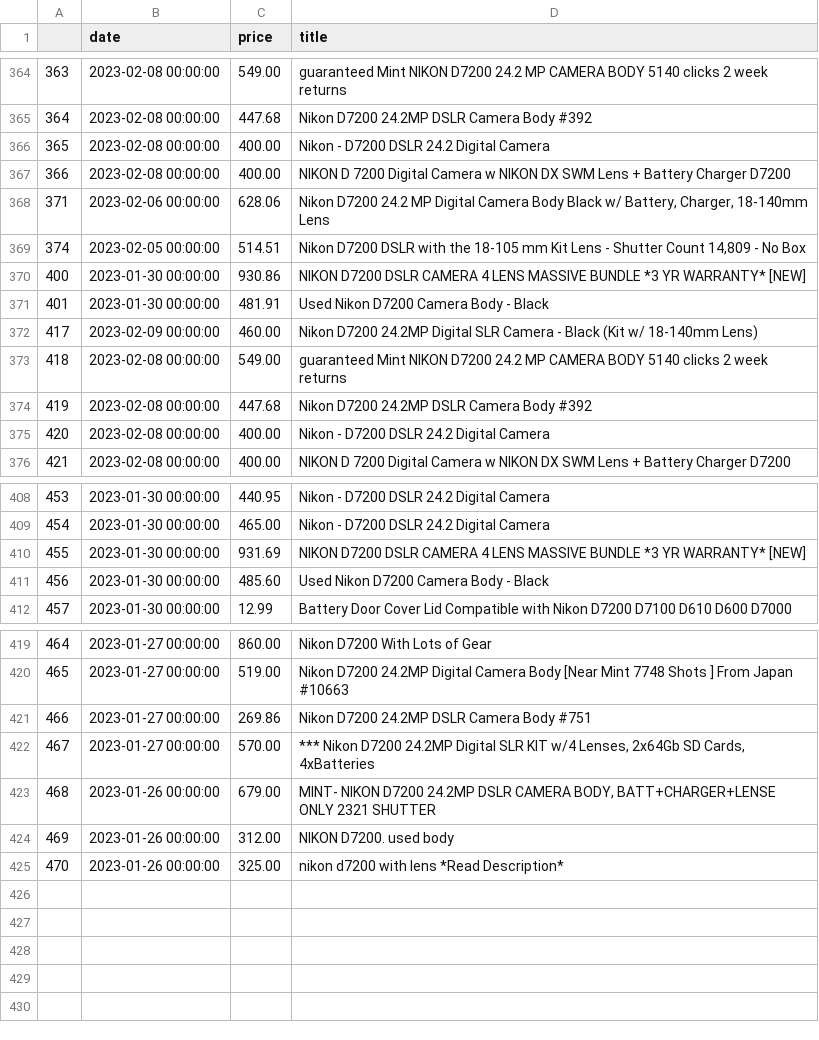
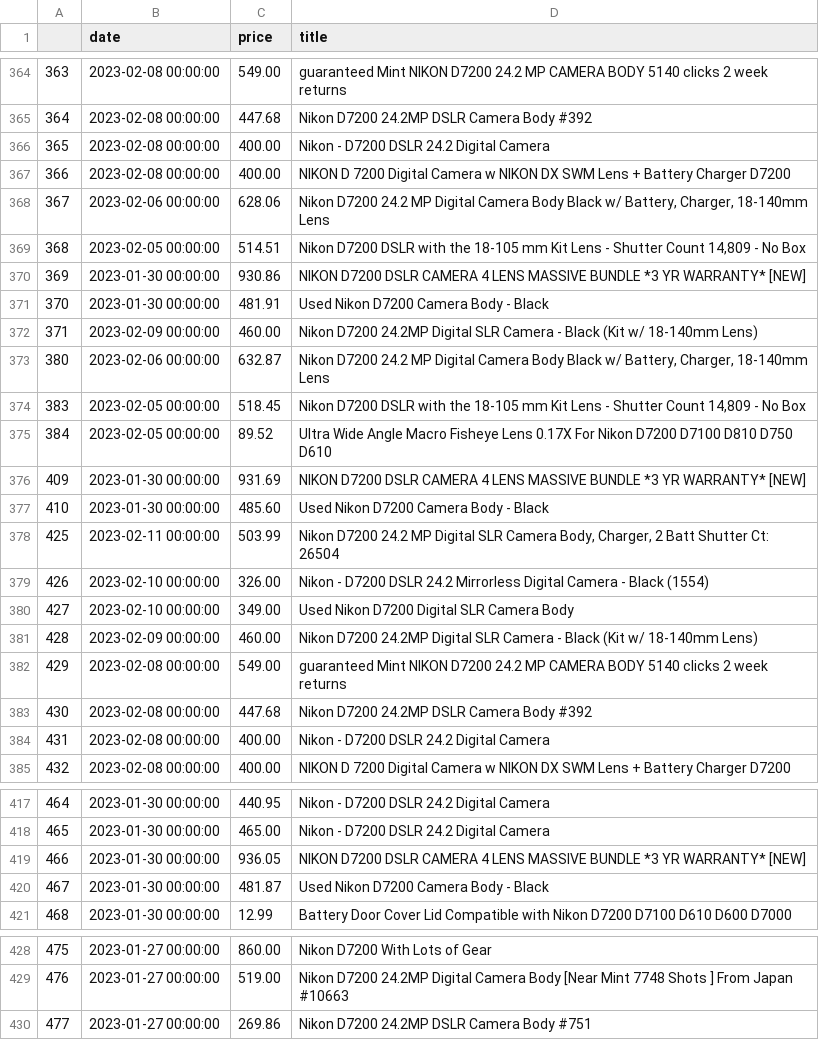
Before and after one commit to kobesar/ebaytracker, a CSV file: data/d7200.csv, drawn as a sheet; only a part is shown, gaps mark what is left out; removed rows and columns are numbered as before the commit, all else as after; the diff covers the shown part only; the diff names each change by its address in the sheet, - before the commit and + after, or states it on an @@ line.

```diff
--- a/data/d7200.csv
+++ b/data/d7200.csv
@@ column A renumbered between rows 368 and 430 @@
+row 373: 380 | 2023-02-06 00:00:00 | 632.87 | Nikon D7200 24.2 MP Digital Camera Body Black w/ Battery, Charger, 18-140mm Lens
+row 374: 383 | 2023-02-05 00:00:00 | 518.45 | Nikon D7200 DSLR with the 18-105 mm Kit Lens - Shutter Count 14,809 - No Box
@@ row 385 moved to row 375: 384 @@
+row 376: 409 | 2023-01-30 00:00:00 | 931.69 | NIKON D7200 DSLR CAMERA 4 LENS MASSIVE BUNDLE *3 YR WARRANTY* [NEW]
+row 377: 410 | 2023-01-30 00:00:00 | 485.60 | Used Nikon D7200 Camera Body - Black
+row 378: 425 | 2023-02-11 00:00:00 | 503.99 | Nikon D7200 24.2 MP Digital SLR Camera Body, Charger, 2 Batt Shutter Ct: 26504
+row 379: 426 | 2023-02-10 00:00:00 | 326.00 | Nikon - D7200 DSLR 24.2 Mirrorless Digital Camera - Black (1554)
+row 380: 427 | 2023-02-10 00:00:00 | 349.00 | Used Nikon D7200 Digital SLR Camera Body
+row 381: 428 | 2023-02-09 00:00:00 | 460.00 | Nikon D7200 24.2MP Digital SLR Camera - Black (Kit w/ 18-140mm Lens)
-C419 (price): 931.69
+C419 (price): 936.05
-C420 (price): 485.60
+C420 (price): 481.87
-row 422: 467 | 2023-01-27 00:00:00 | 570.00 | *** Nikon D7200 24.2MP Digital SLR KIT w/4 Lenses, 2x64Gb SD Cards, 4xBatteries
-row 423: 468 | 2023-01-26 00:00:00 | 679.00 | MINT- NIKON D7200 24.2MP DSLR CAMERA BODY, BATT+CHARGER+LENSE ONLY 2321 SHUTTER
-row 424: 469 | 2023-01-26 00:00:00 | 312.00 | NIKON D7200. used body
-row 425: 470 | 2023-01-26 00:00:00 | 325.00 | nikon d7200 with lens *Read Description*
```
Also changed, not shown: 1 added row and 2 edited cells elsewhere in this file, data/full_data.csv, data/tamron2470.csv.
